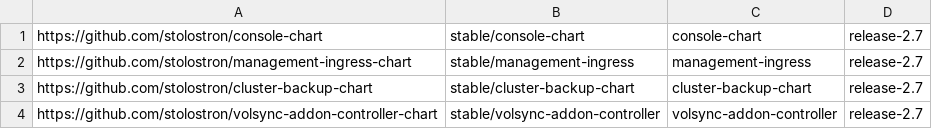
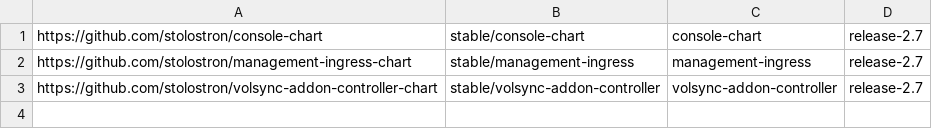
Before and after one commit to stolostron/multiclusterhub-repo, a CSV file: desiredSHAs.csv, drawn as a sheet.

```diff
--- a/desiredSHAs.csv
+++ b/desiredSHAs.csv
@@ -2,3 +2,2 @@ https://github.com/stolostron/console-chart,stable/console-chart,console-chart,r
 https://github.com/stolostron/management-ingress-chart,stable/management-ingress,management-ingress,release-2.7
-https://github.com/stolostron/cluster-backup-chart,stable/cluster-backup-chart,cluster-backup-chart,release-2.7
 https://github.com/stolostron/volsync-addon-controller-chart,stable/volsync-addon-controller,volsync-addon-controller,release-2.7
```
Also changed, not shown: currentSHAs.csv, 10 other files.
